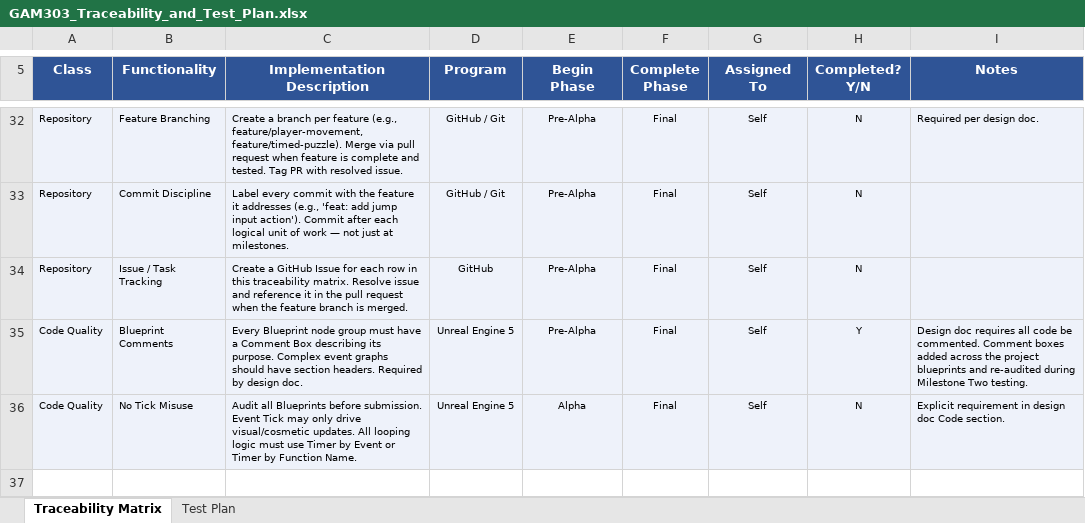
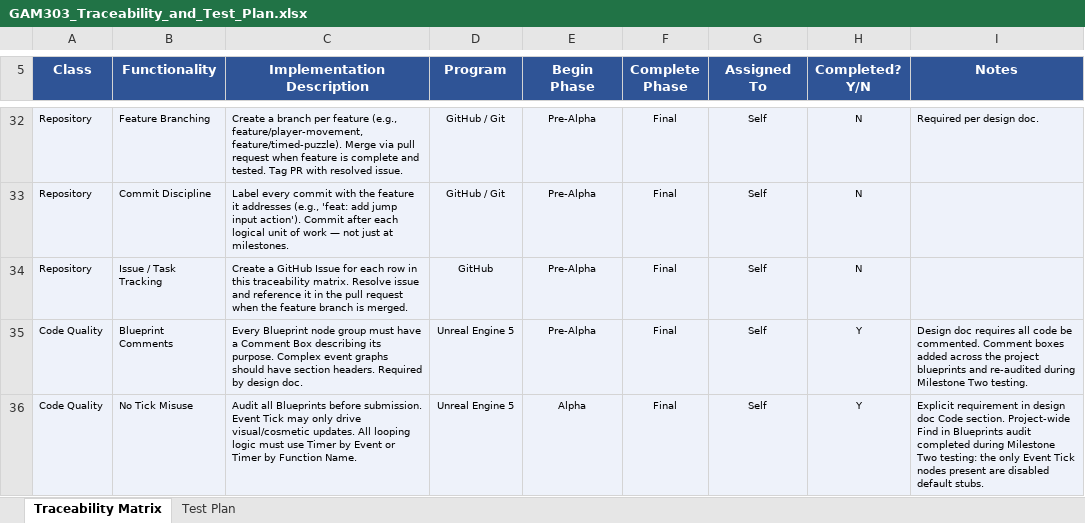
Before and after one commit to kptmail-game/SNHU_GAM303_FPSPuzzle, an Excel workbook: docs/GAM303_Traceability_and_Test_Plan.xlsx, sheet Traceability Matrix, drawn as a sheet; only a part is shown, gaps mark what is left out; values as stored, in another font and other column widths than the file's, no borders; the diff names each change by its address in the sheet, - before the commit and + after, or states it on an @@ line.

```diff
--- a/docs/GAM303_Traceability_and_Test_Plan.xlsx (sheet Traceability Matrix)
+++ b/docs/GAM303_Traceability_and_Test_Plan.xlsx (sheet Traceability Matrix)
-H36 (Completed? Y/N): N
+H36 (Completed? Y/N): Y
-I36 (Notes): …Code section.
+I36 (Notes): …Code section. Project-wide Find in Blueprints audit completed during Milestone Two testing: the only Event Tick nodes present are disabled default stubs.
```
Also changed, not shown: sheet Test Plan.
